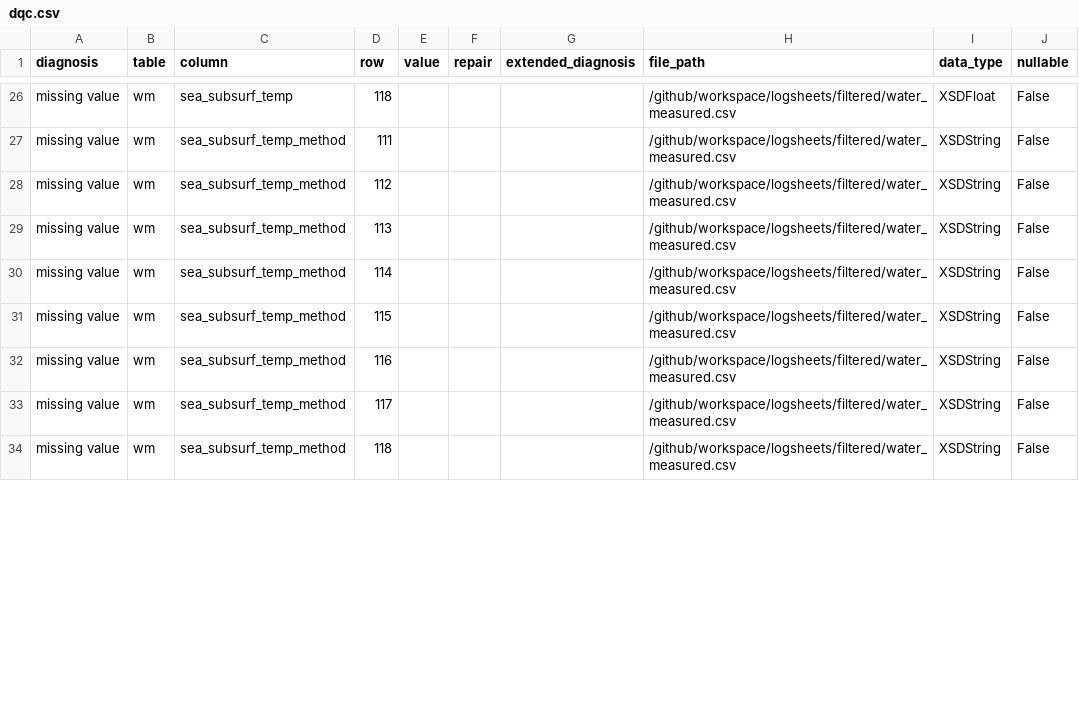
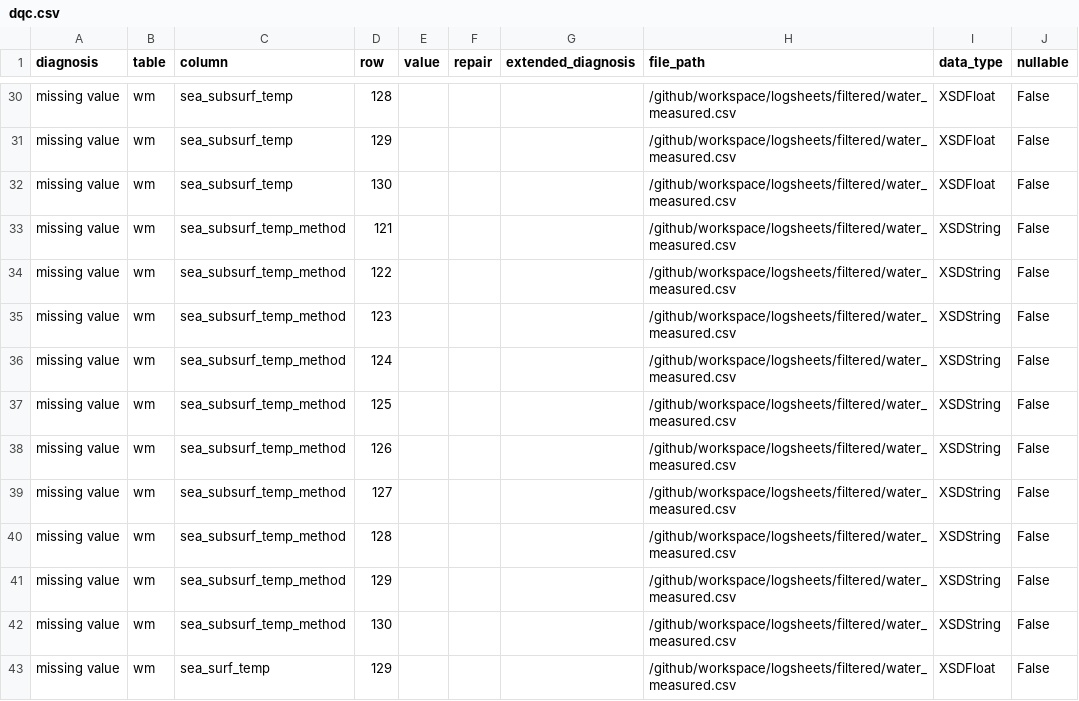
Before and after one commit to emo-bon/observatory-lmo-crate, a CSV file: data-quality-control/dqc.csv, drawn as a sheet; only a part is shown, gaps mark what is left out; addresses are those after the commit; the diff covers the shown part only; the diff names each change by its address in the sheet, - before the commit and + after, or states it on an @@ line.

```diff
--- a/data-quality-control/dqc.csv
+++ b/data-quality-control/dqc.csv
-D30 (row): 118
+D30 (row): 128
+row 31: missing value | wm | sea_subsurf_temp | 129 |  |  |  | /github/workspace/logsheets/filtered/water_measured.csv | XSDFloat | False
+row 32: missing value | wm | sea_subsurf_temp | 130 |  |  |  | /github/workspace/logsheets/filtered/water_measured.csv | XSDFloat | False
-D33 (row): 111
+D33 (row): 121
-D34 (row): 112
+D34 (row): 122
-D35 (row): 113
+D35 (row): 123
-D36 (row): 114
+D36 (row): 124
-D37 (row): 115
+D37 (row): 125
-D38 (row): 116
+D38 (row): 126
-D39 (row): 117
+D39 (row): 127
-D40 (row): 118
+D40 (row): 128
+row 41: missing value | wm | sea_subsurf_temp_method | 129 |  |  |  | /github/workspace/logsheets/filtered/water_measured.csv | XSDString | False
+row 42: missing value | wm | sea_subsurf_temp_method | 130 |  |  |  | /github/workspace/logsheets/filtered/water_measured.csv | XSDString | False
+row 43: missing value | wm | sea_surf_temp | 129 |  |  |  | /github/workspace/logsheets/filtered/water_measured.csv | XSDFloat | False
```
Also changed, not shown: 9 added rows and 31 edited cells elsewhere in this file, data-quality-control/report.csv, logsheets/filtered/water_measured.csv, 2 other files.
